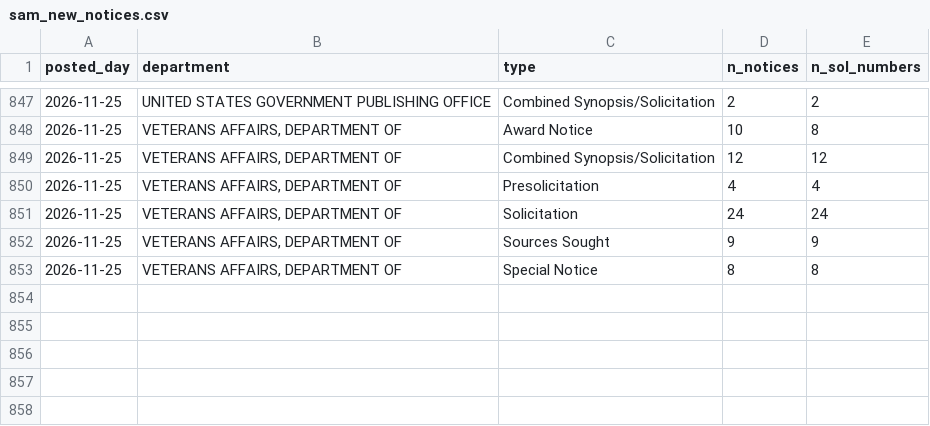
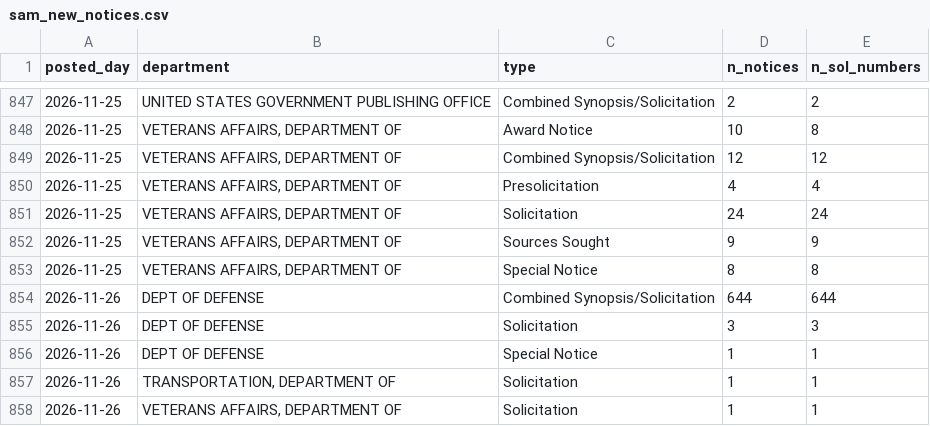
Before and after one commit to e-burress/federal-contract-competition, a CSV file: results/sam_new_notices.csv, drawn as a sheet; only a part is shown, gaps mark what is left out; the diff names each change by its address in the sheet, - before the commit and + after, or states it on an @@ line.

```diff
--- a/results/sam_new_notices.csv
+++ b/results/sam_new_notices.csv
+row 854: 2026-11-26 | DEPT OF DEFENSE | Combined Synopsis/Solicitation | 644 | 644
+row 855: 2026-11-26 | DEPT OF DEFENSE | Solicitation | 3 | 3
+row 856: 2026-11-26 | DEPT OF DEFENSE | Special Notice | 1 | 1
+row 857: 2026-11-26 | TRANSPORTATION, DEPARTMENT OF | Solicitation | 1 | 1
+row 858: 2026-11-26 | VETERANS AFFAIRS, DEPARTMENT OF | Solicitation | 1 | 1
```
Also changed, not shown: results/sam_api_pulls.csv, 4 other files.
